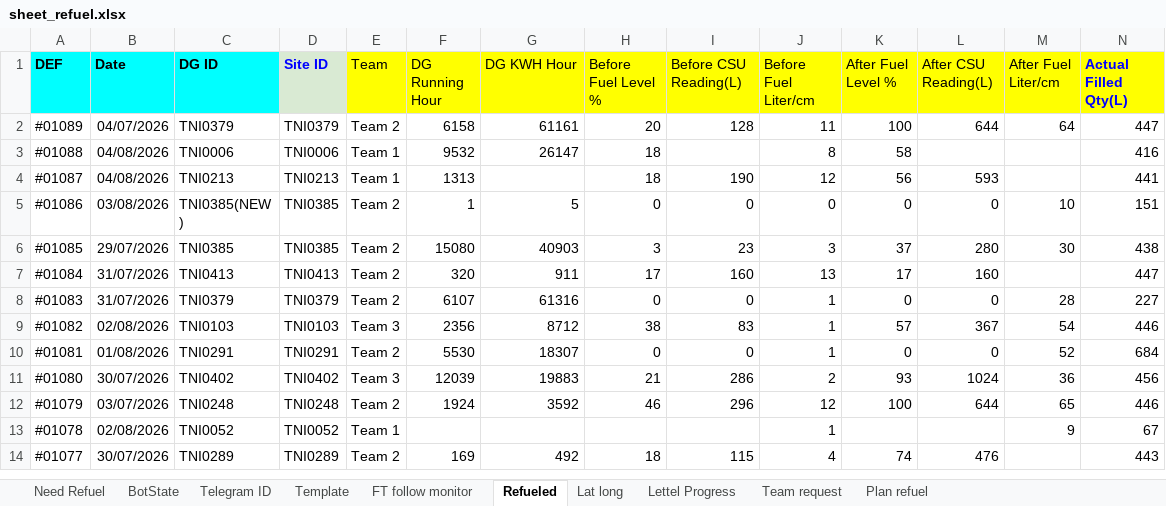
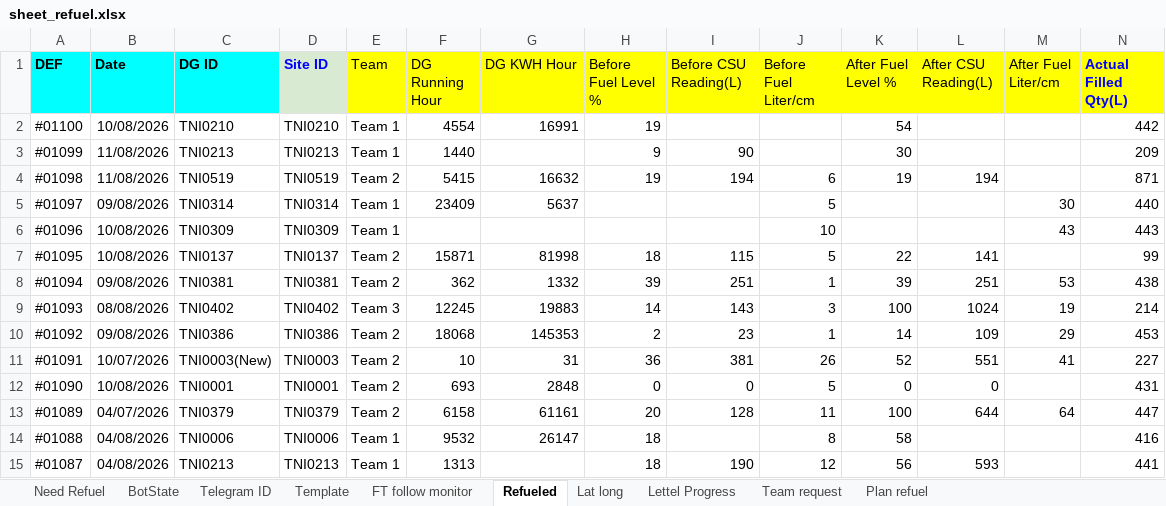
Before and after one commit to MON6879/tni-sitedown-relay, an Excel workbook: scratch/sheet_refuel.xlsx, sheet Refueled, drawn as a sheet; only a part is shown; the shorter side is filled out with more unchanged rows; values as stored, in another font and other column widths than the file's, no borders; charts and pictures not drawn; rows hold the shown columns only; the diff names each change by its address in the sheet, - before the commit and + after, or states it on an @@ line.

```diff
--- a/scratch/sheet_refuel.xlsx (sheet Refueled)
+++ b/scratch/sheet_refuel.xlsx (sheet Refueled)
+row 2: #01100 | 10/08/2026 | TNI0210 | TNI0210 | Team 1 | 4554 | 16991 | 19 |  |  | 54 |  |  | 442
+row 3: #01099 | 11/08/2026 | TNI0213 | TNI0213 | Team 1 | 1440 |  | 9 | 90 |  | 30 |  |  | 209
+row 4: #01098 | 11/08/2026 | TNI0519 | TNI0519 | Team 2 | 5415 | 16632 | 19 | 194 | 6 | 19 | 194 |  | 871
+row 5: #01097 | 09/08/2026 | TNI0314 | TNI0314 | Team 1 | 23409 | 5637 |  |  | 5 |  |  | 30 | 440
+row 6: #01096 | 10/08/2026 | TNI0309 | TNI0309 | Team 1 |  |  |  |  | 10 |  |  | 43 | 443
+row 7: #01095 | 10/08/2026 | TNI0137 | TNI0137 | Team 2 | 15871 | 81998 | 18 | 115 | 5 | 22 | 141 |  | 99
+row 8: #01094 | 09/08/2026 | TNI0381 | TNI0381 | Team 2 | 362 | 1332 | 39 | 251 | 1 | 39 | 251 | 53 | 438
+row 9: #01093 | 08/08/2026 | TNI0402 | TNI0402 | Team 3 | 12245 | 19883 | 14 | 143 | 3 | 100 | 1024 | 19 | 214
+row 10: #01092 | 09/08/2026 | TNI0386 | TNI0386 | Team 2 | 18068 | 145353 | 2 | 23 | 1 | 14 | 109 | 29 | 453
+row 11: #01091 | 10/07/2026 | TNI0003(New) | TNI0003 | Team 2 | 10 | 31 | 36 | 381 | 26 | 52 | 551 | 41 | 227
+row 12: #01090 | 10/08/2026 | TNI0001 | TNI0001 | Team 2 | 693 | 2848 | 0 | 0 | 5 | 0 | 0 |  | 431
```
Also changed, not shown: sheet Need Refuel, sheet Plan refuel, sheet Lettel Progress, 6 other files.
